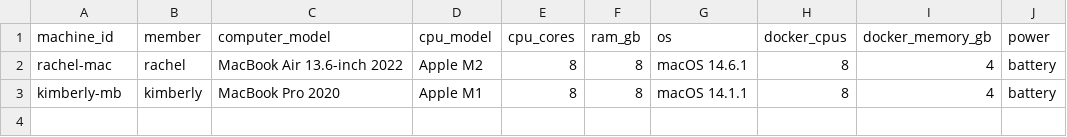
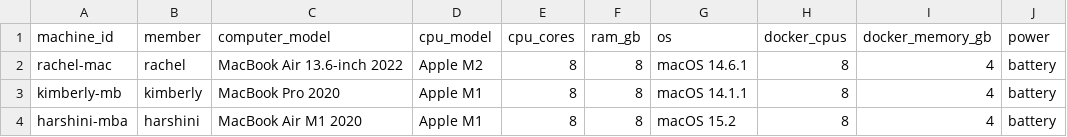
Before and after one commit to rachelelevathingal/NU-DS4300-Index-It-, a CSV file: machines.csv, drawn as a sheet; the diff names each change by its address in the sheet, - before the commit and + after, or states it on an @@ line.

```diff
--- a/machines.csv
+++ b/machines.csv
+row 4: harshini-mba | harshini | MacBook Air M1 2020 | Apple M1 | 8 | 8 | macOS 15.2 | 8 | 4 | battery
```
Also changed, not shown: 1 other file.
